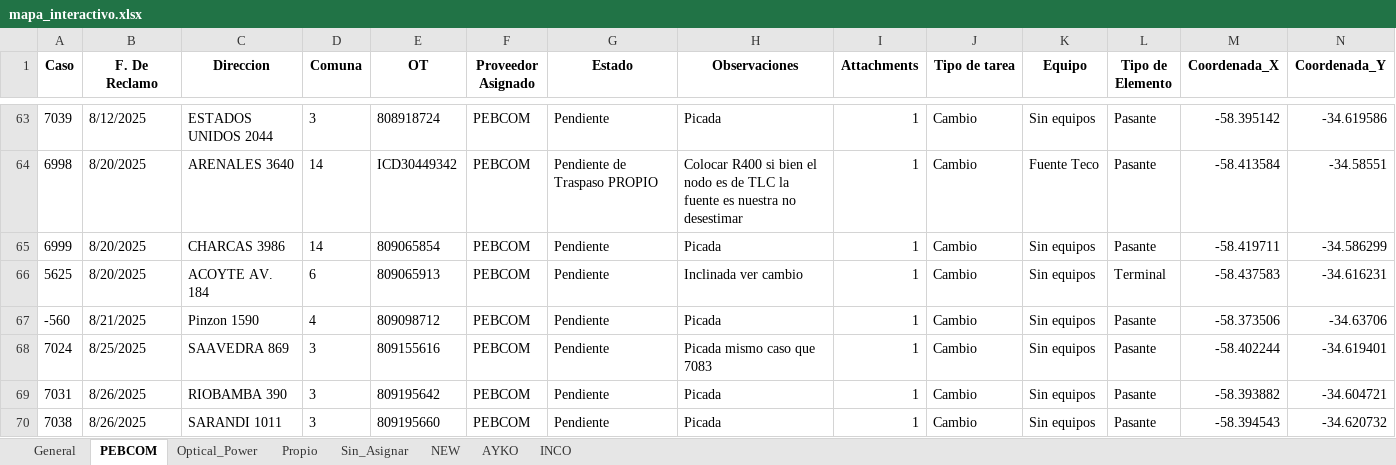
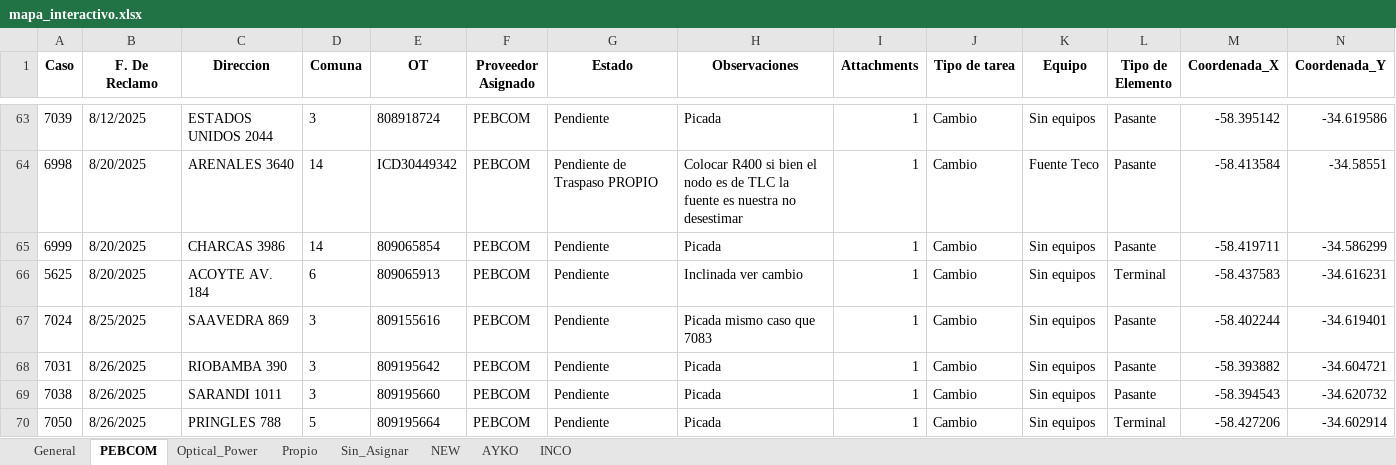
Before and after one commit to gestiondereclamosteco/pendientes_mantenimiento, an Excel workbook: mapa_interactivo.xlsx, sheet PEBCOM, drawn as a sheet; only a part is shown, gaps mark what is left out; the shorter side is filled out with more unchanged rows; values as stored, in another font and other column widths than the file's, no borders; rows hold the shown columns only; the diff names each change by its address in the sheet, - before the commit and + after, or states it on an @@ line.

Commit message:
🔄 Actualización automática del mapa (2025-09-10 08:42:26)

```diff
--- a/mapa_interactivo.xlsx (sheet PEBCOM)
+++ b/mapa_interactivo.xlsx (sheet PEBCOM)
-row 67: -560 | 8/21/2025 | Pinzon 1590 | 4 | 809098712 | PEBCOM | Pendiente | Picada | 1 | Cambio | Sin equipos | Pasante | -58.373506 | -34.63706
```
Also changed, not shown: sheet General, 1 other file.
